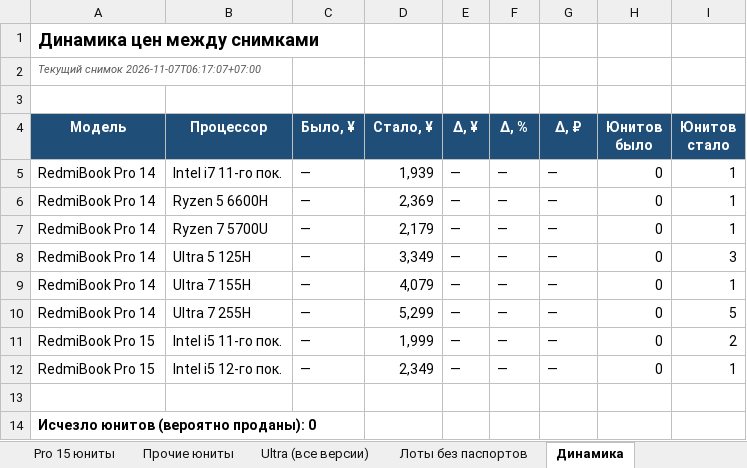
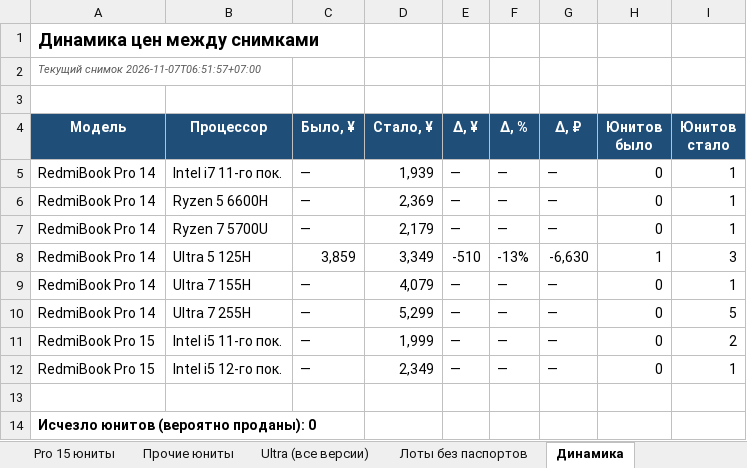
Before and after one commit to usmniko-spec/jd-laptops, an Excel workbook: redmibook_pro_auto.xlsx, sheet Динамика, drawn as a sheet; values as stored, in another font and other column widths than the file's, no borders; the diff names each change by its address in the sheet, - before the commit and + after, or states it on an @@ line.

```diff
--- a/redmibook_pro_auto.xlsx (sheet Динамика)
+++ b/redmibook_pro_auto.xlsx (sheet Динамика)
-A2 (Модель): Текущий снимок 2026-11-07T06:17:07+07:00
+A2 (Модель): Текущий снимок 2026-11-07T06:51:57+07:00
-C8 (Было, ¥): —
+C8 (Было, ¥): 3,859
-E8 (Δ, ¥): —
+E8 (Δ, ¥): -510
-F8 (Δ, %): —
+F8 (Δ, %): -13%
-G8 (Δ, ₽): —
+G8 (Δ, ₽): -6,630
-H8 (Юнитов было): 0
+H8 (Юнитов было): 1
```
Also changed, not shown: sheet Статус сбора, sheet Покрытие, sheet Сводка, sheet Ultra (все версии), 2 other files.
